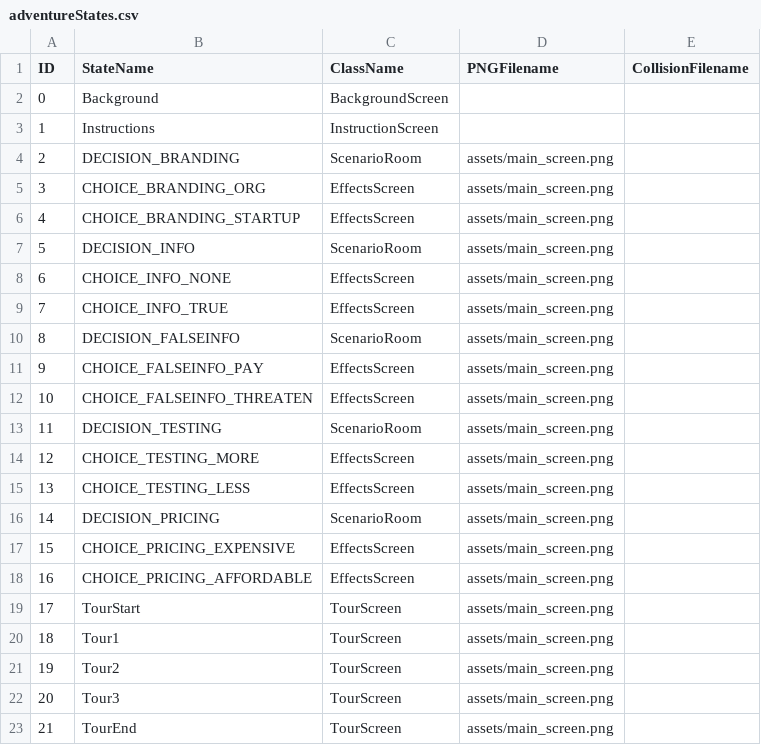
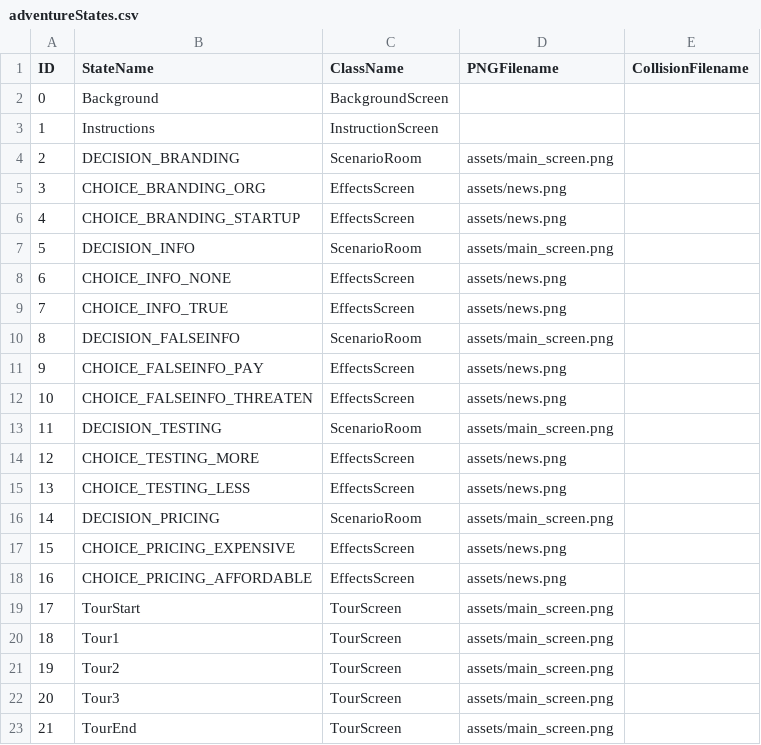
Before and after one commit to majcenean/Rhizome, a CSV file: data/adventureStates.csv, drawn as a sheet.

```diff
--- a/data/adventureStates.csv
+++ b/data/adventureStates.csv
@@ -4,16 +4,16 @@ ID,StateName,ClassName,PNGFilename,CollisionFilename
 2,DECISION_BRANDING,ScenarioRoom,assets/main_screen.png,
-3,CHOICE_BRANDING_ORG,EffectsScreen,assets/main_screen.png,
-4,CHOICE_BRANDING_STARTUP,EffectsScreen,assets/main_screen.png,
+3,CHOICE_BRANDING_ORG,EffectsScreen,assets/news.png,
+4,CHOICE_BRANDING_STARTUP,EffectsScreen,assets/news.png,
 5,DECISION_INFO,ScenarioRoom,assets/main_screen.png,
-6,CHOICE_INFO_NONE,EffectsScreen,assets/main_screen.png,
-7,CHOICE_INFO_TRUE,EffectsScreen,assets/main_screen.png,
+6,CHOICE_INFO_NONE,EffectsScreen,assets/news.png,
+7,CHOICE_INFO_TRUE,EffectsScreen,assets/news.png,
 8,DECISION_FALSEINFO,ScenarioRoom,assets/main_screen.png,
-9,CHOICE_FALSEINFO_PAY,EffectsScreen,assets/main_screen.png,
-10,CHOICE_FALSEINFO_THREATEN,EffectsScreen,assets/main_screen.png,
+9,CHOICE_FALSEINFO_PAY,EffectsScreen,assets/news.png,
+10,CHOICE_FALSEINFO_THREATEN,EffectsScreen,assets/news.png,
 11,DECISION_TESTING,ScenarioRoom,assets/main_screen.png,
-12,CHOICE_TESTING_MORE,EffectsScreen,assets/main_screen.png,
-13,CHOICE_TESTING_LESS,EffectsScreen,assets/main_screen.png,
+12,CHOICE_TESTING_MORE,EffectsScreen,assets/news.png,
+13,CHOICE_TESTING_LESS,EffectsScreen,assets/news.png,
 14,DECISION_PRICING,ScenarioRoom,assets/main_screen.png,
-15,CHOICE_PRICING_EXPENSIVE,EffectsScreen,assets/main_screen.png,
-16,CHOICE_PRICING_AFFORDABLE,EffectsScreen,assets/main_screen.png,
+15,CHOICE_PRICING_EXPENSIVE,EffectsScreen,assets/news.png,
+16,CHOICE_PRICING_AFFORDABLE,EffectsScreen,assets/news.png,
 17,TourStart,TourScreen,assets/main_screen.png,
```
Also changed, not shown: 2 other files.
